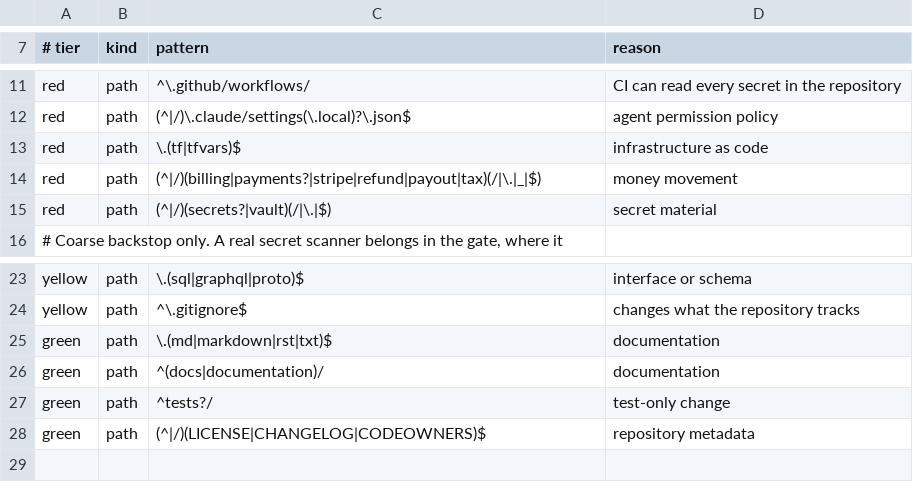
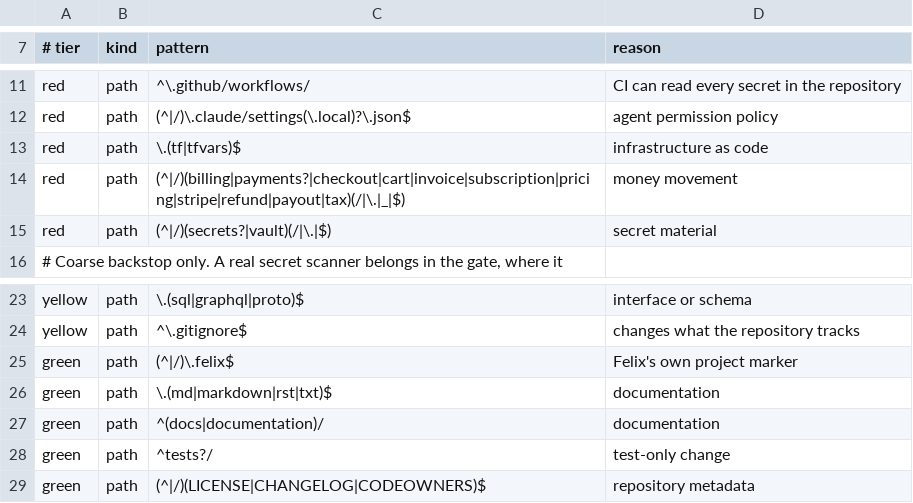
Before and after one commit to LeavesJ/felix-home, a TSV file: harness/templates/risk.tsv, drawn as a sheet; only a part is shown, gaps mark what is left out.

Commit message:
fix: adopting a capability now brings in what the capability implies
Found by simulating a stranger installing Felix and onboarding a Next.js SaaS
with no projects directory present at all.

adopt recorded the capability and stopped. A project that grew CI was told it
had CI and never told what CI implies, so the tooling and the human steps stayed
invisible while the checklist read as complete. That is worse than not detecting
the surface, because nothing looks wrong. It now backfills the catalogue rows
and setup steps gated on that capability, copies the runbooks, and says what it
added. Verified: adopting ci on the simulated project pulled in one tooling row
and three human steps that were previously unreachable.

It also creates the manifests when a project never had them, rather than
skipping the backfill because a file is missing, which would reproduce the same
silence for a different reason.

Two classification errors from the same run.

A file named checkout.ts classified as unremarkable. The money pattern listed
billing, payments and stripe but not the words a real payments surface actually
uses. Widened to include checkout, cart, invoice, subscription and pricing.

Felix's own project marker showed up as an unrecognised file in the user's very
first diff, contributing noise to a classification it has nothing to do with.

Still open, both visible in the run rather than hidden: generating a CI workflow
requires Felix itself to be hosted somewhere the runner can fetch, and branch
protection needs admin rights on the target repository. Both failed loudly with
the reason, which is the correct behaviour.

83 assertions.

```diff
--- a/harness/templates/risk.tsv
+++ b/harness/templates/risk.tsv
@@ -13,3 +13,3 @@ red	path	(^|/)\.claude/settings(\.local)?\.json$	agent permission policy
 red	path	\.(tf|tfvars)$	infrastructure as code
-red	path	(^|/)(billing|payments?|stripe|refund|payout|tax)(/|\.|_|$)	money movement
+red	path	(^|/)(billing|payments?|checkout|cart|invoice|subscription|pricing|stripe|refund|payout|tax)(/|\.|_|$)	money movement
 red	path	(^|/)(secrets?|vault)(/|\.|$)	secret material
@@ -24,2 +24,3 @@ yellow	path	\.(sql|graphql|proto)$	interface or schema
 yellow	path	^\.gitignore$	changes what the repository tracks
+green	path	(^|/)\.felix$	Felix's own project marker
 green	path	\.(md|markdown|rst|txt)$	documentation
```
Also changed, not shown: projects/elenchus/risk.tsv, 2 other files.
